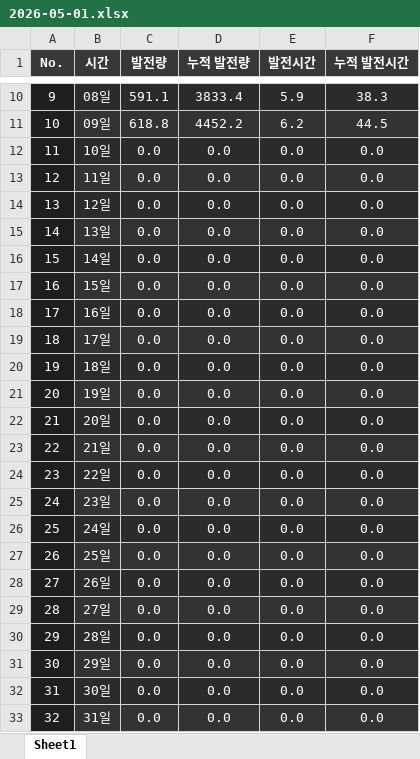
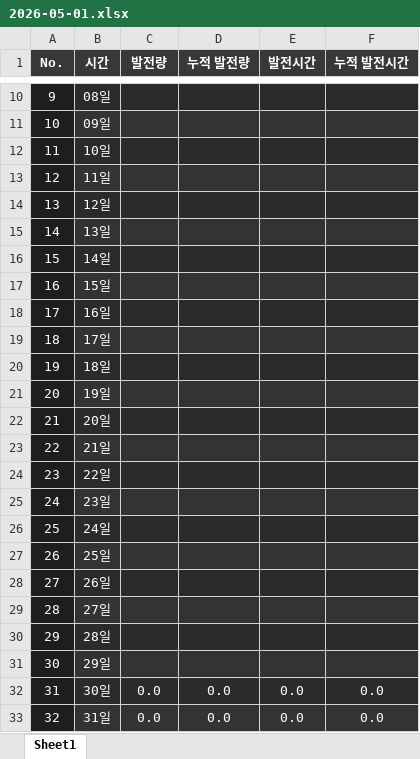
Before and after one commit to Riche3488/solar_monitoring, an Excel workbook: past_data/site_8023/2026-05-01.xlsx, sheet Sheet1, drawn as a sheet; only a part is shown, gaps mark what is left out; values as stored, in another font and other column widths than the file's, no borders; the diff covers the shown part only; the diff names each change by its address in the sheet, - before the commit and + after, or states it on an @@ line.

```diff
--- a/past_data/site_8023/2026-05-01.xlsx (sheet Sheet1)
+++ b/past_data/site_8023/2026-05-01.xlsx (sheet Sheet1)
-C10 (발전량): 591.1
+C10 (발전량): (empty)
-D10 (누적 발전량): 3833.4
+D10 (누적 발전량): (empty)
-E10 (발전시간): 5.9
+E10 (발전시간): (empty)
-F10 (누적 발전시간): 38.3
+F10 (누적 발전시간): (empty)
-C11 (발전량): 618.8
+C11 (발전량): (empty)
-D11 (누적 발전량): 4452.2
+D11 (누적 발전량): (empty)
-E11 (발전시간): 6.2
+E11 (발전시간): (empty)
-F11 (누적 발전시간): 44.5
+F11 (누적 발전시간): (empty)
-C12:C31 (발전량): 0.0
+C12:C31 (발전량): (empty)
-D12:D31 (누적 발전량): 0.0
+D12:D31 (누적 발전량): (empty)
-E12:E31 (발전시간): 0.0
+E12:E31 (발전시간): (empty)
-F12:F31 (누적 발전시간): 0.0
+F12:F31 (누적 발전시간): (empty)
```
Also changed, not shown: 30 edited cells elsewhere in this sheet, past_data/site_8024/2026-05-01.xlsx.
